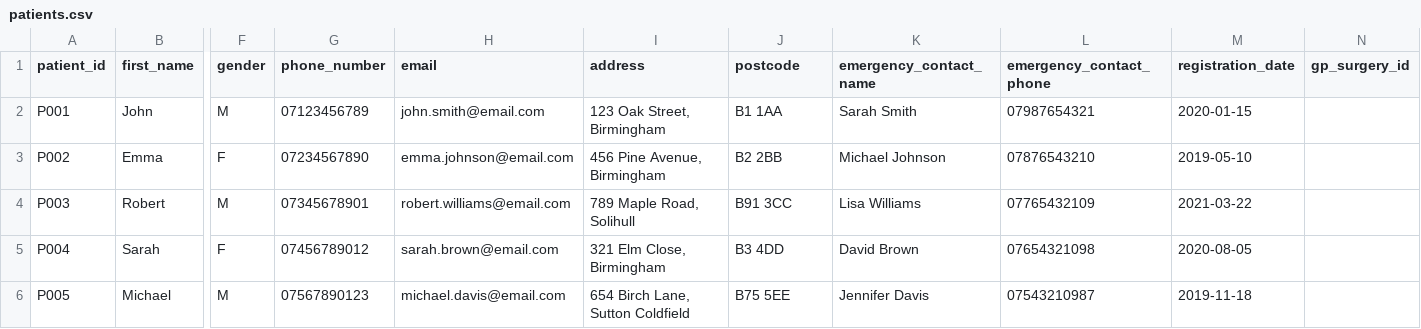
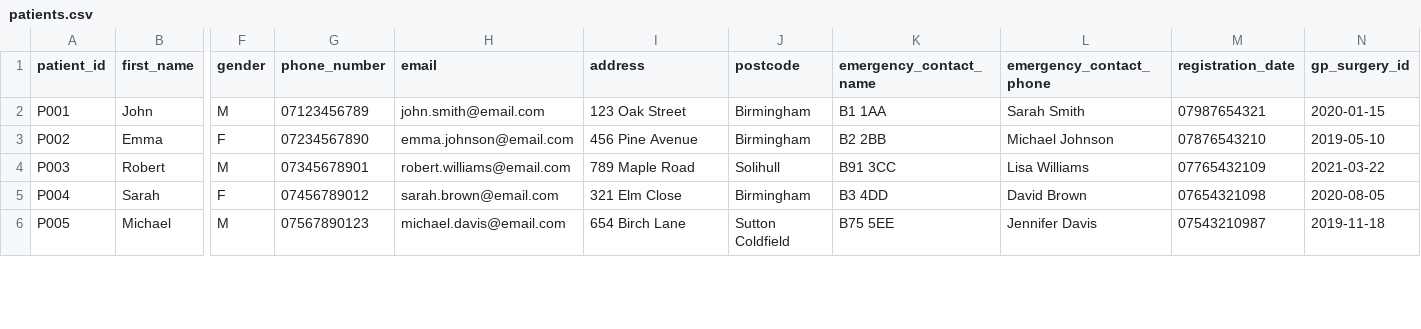
Before and after one commit to ShiranGamage/MedicalSystem, a CSV file: patients.csv, drawn as a sheet; only a part is shown, gaps mark what is left out; the diff covers the shown part only; the diff names each change by its address in the sheet, - before the commit and + after, or states it on an @@ line.

```diff
--- a/patients.csv
+++ b/patients.csv
-I2 (address): 123 Oak Street, Birmingham
+I2 (address): 123 Oak Street
-J2 (postcode): B1 1AA
+J2 (postcode): Birmingham
-K2 (emergency_contact_name): Sarah Smith
+K2 (emergency_contact_name): B1 1AA
-L2 (emergency_contact_phone): 07987654321
+L2 (emergency_contact_phone): Sarah Smith
-M2 (registration_date): 2020-01-15
+M2 (registration_date): 07987654321
-N2 (gp_surgery_id): (empty)
+N2 (gp_surgery_id): 2020-01-15
-I3 (address): 456 Pine Avenue, Birmingham
+I3 (address): 456 Pine Avenue
-J3 (postcode): B2 2BB
+J3 (postcode): Birmingham
-K3 (emergency_contact_name): Michael Johnson
+K3 (emergency_contact_name): B2 2BB
-L3 (emergency_contact_phone): 07876543210
+L3 (emergency_contact_phone): Michael Johnson
-M3 (registration_date): 2019-05-10
+M3 (registration_date): 07876543210
-N3 (gp_surgery_id): (empty)
+N3 (gp_surgery_id): 2019-05-10
-I4 (address): 789 Maple Road, Solihull
+I4 (address): 789 Maple Road
-J4 (postcode): B91 3CC
+J4 (postcode): Solihull
-K4 (emergency_contact_name): Lisa Williams
+K4 (emergency_contact_name): B91 3CC
-L4 (emergency_contact_phone): 07765432109
+L4 (emergency_contact_phone): Lisa Williams
-M4 (registration_date): 2021-03-22
+M4 (registration_date): 07765432109
-N4 (gp_surgery_id): (empty)
+N4 (gp_surgery_id): 2021-03-22
-I5 (address): 321 Elm Close, Birmingham
+I5 (address): 321 Elm Close
-J5 (postcode): B3 4DD
+J5 (postcode): Birmingham
-K5 (emergency_contact_name): David Brown
+K5 (emergency_contact_name): B3 4DD
-L5 (emergency_contact_phone): 07654321098
+L5 (emergency_contact_phone): David Brown
-M5 (registration_date): 2020-08-05
+M5 (registration_date): 07654321098
-N5 (gp_surgery_id): (empty)
+N5 (gp_surgery_id): 2020-08-05
-I6 (address): 654 Birch Lane, Sutton Coldfield
+I6 (address): 654 Birch Lane
-J6 (postcode): B75 5EE
+J6 (postcode): Sutton Coldfield
-K6 (emergency_contact_name): Jennifer Davis
+K6 (emergency_contact_name): B75 5EE
-L6 (emergency_contact_phone): 07543210987
+L6 (emergency_contact_phone): Jennifer Davis
-M6 (registration_date): 2019-11-18
+M6 (registration_date): 07543210987
-N6 (gp_surgery_id): (empty)
+N6 (gp_surgery_id): 2019-11-18
```
Also changed, not shown: 1 added row and 30 edited cells elsewhere in this file, prescriptions.csv, 8 other files.
